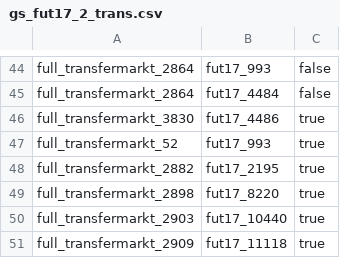
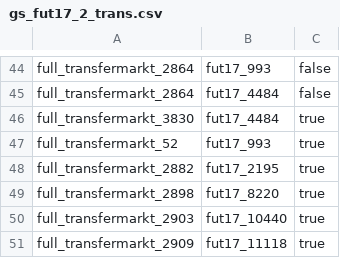
Before and after one commit to dwome/AwesomeWDMP, a CSV file: data/goldstandard/gs_fut17_2_trans.csv, drawn as a sheet; only a part is shown, gaps mark what is left out.

```diff
--- a/data/goldstandard/gs_fut17_2_trans.csv
+++ b/data/goldstandard/gs_fut17_2_trans.csv
@@ -45,3 +45,3 @@ full_transfermarkt_2864,fut17_993,false
 full_transfermarkt_2864,fut17_4484,false
-full_transfermarkt_3830,fut17_4486,true
+full_transfermarkt_3830,fut17_4484,true
 full_transfermarkt_52,fut17_993,true
```
Also changed, not shown: 12 other files.
